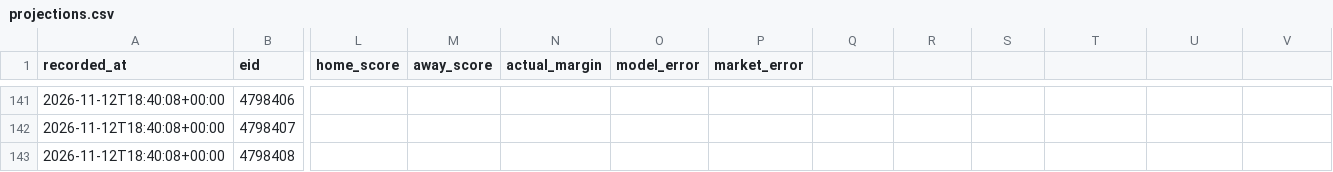
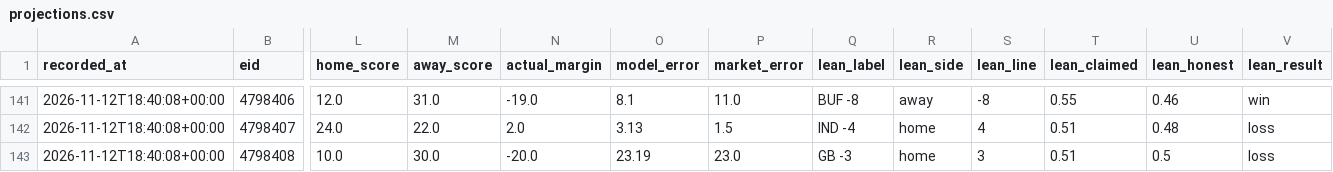
Before and after one commit to locodelamatacoco/sports-app1.1, a CSV file: model/output/projections.csv, drawn as a sheet; only a part is shown, gaps mark what is left out; the diff covers the shown part only; the diff names each change by its address in the sheet, - before the commit and + after, or states it on an @@ line.

```diff
--- a/model/output/projections.csv
+++ b/model/output/projections.csv
-Q1: (empty)
+Q1: lean_label
-R1: (empty)
+R1: lean_side
-S1: (empty)
+S1: lean_line
-T1: (empty)
+T1: lean_claimed
-U1: (empty)
+U1: lean_honest
-V1: (empty)
+V1: lean_result
-L141 (home_score): (empty)
+L141 (home_score): 12.0
-M141 (away_score): (empty)
+M141 (away_score): 31.0
-N141 (actual_margin): (empty)
+N141 (actual_margin): -19.0
-O141 (model_error): (empty)
+O141 (model_error): 8.1
-P141 (market_error): (empty)
+P141 (market_error): 11.0
-Q141 (lean_label): (empty)
+Q141 (lean_label): BUF -8
-R141 (lean_side): (empty)
+R141 (lean_side): away
-S141 (lean_line): (empty)
+S141 (lean_line): -8
-T141 (lean_claimed): (empty)
+T141 (lean_claimed): 0.55
-U141 (lean_honest): (empty)
+U141 (lean_honest): 0.46
-V141 (lean_result): (empty)
+V141 (lean_result): win
-L142 (home_score): (empty)
+L142 (home_score): 24.0
-M142 (away_score): (empty)
+M142 (away_score): 22.0
-N142 (actual_margin): (empty)
+N142 (actual_margin): 2.0
-O142 (model_error): (empty)
+O142 (model_error): 3.13
-P142 (market_error): (empty)
+P142 (market_error): 1.5
-Q142 (lean_label): (empty)
+Q142 (lean_label): IND -4
-R142:R143 (lean_side): (empty)
+R142:R143 (lean_side): home
-S142 (lean_line): (empty)
+S142 (lean_line): 4
-T142:T143 (lean_claimed): (empty)
+T142:T143 (lean_claimed): 0.51
-U142 (lean_honest): (empty)
+U142 (lean_honest): 0.48
-V142:V143 (lean_result): (empty)
+V142:V143 (lean_result): loss
-L143 (home_score): (empty)
+L143 (home_score): 10.0
-M143 (away_score): (empty)
+M143 (away_score): 30.0
-N143 (actual_margin): (empty)
+N143 (actual_margin): -20.0
-O143 (model_error): (empty)
+O143 (model_error): 23.19
-P143 (market_error): (empty)
+P143 (market_error): 23.0
-Q143 (lean_label): (empty)
+Q143 (lean_label): GB -3
-S143 (lean_line): (empty)
+S143 (lean_line): 3
-U143 (lean_honest): (empty)
+U143 (lean_honest): 0.5
```
Also changed, not shown: 116 edited cells elsewhere in this file, 2 other files.
